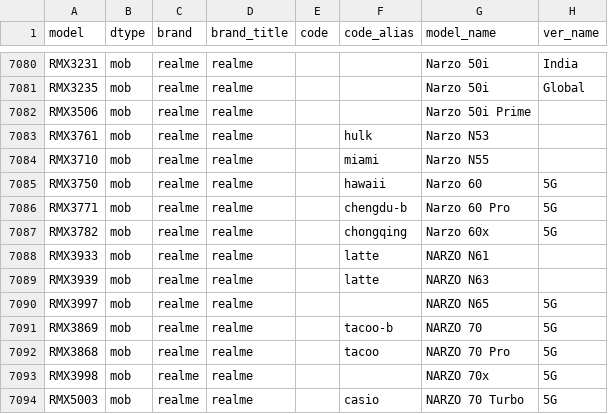
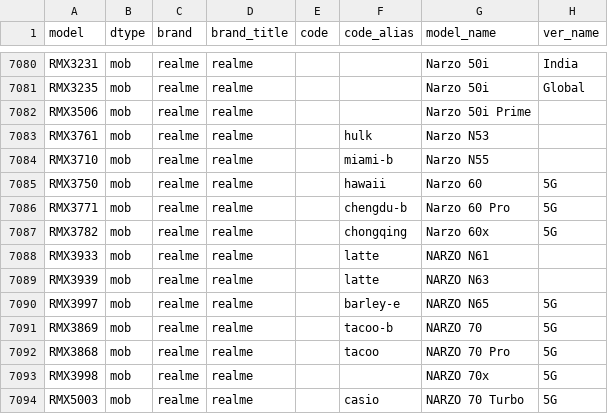
Before and after one commit to ITxiao6666/MobileModels-csv, a CSV file: models.csv, drawn as a sheet; only a part is shown, gaps mark what is left out; the diff covers the shown part only.

```diff
--- a/models.csv
+++ b/models.csv
@@ -7083,3 +7083,3 @@ RMX3506,mob,realme,realme,,,Narzo 50i Prime,
 RMX3761,mob,realme,realme,,hulk,Narzo N53,
-RMX3710,mob,realme,realme,,miami,Narzo N55,
+RMX3710,mob,realme,realme,,miami-b,Narzo N55,
 RMX3750,mob,realme,realme,,hawaii,Narzo 60,5G
@@ -7089,3 +7089,3 @@ RMX3933,mob,realme,realme,,latte,NARZO N61,
 RMX3939,mob,realme,realme,,latte,NARZO N63,
-RMX3997,mob,realme,realme,,,NARZO N65,5G
+RMX3997,mob,realme,realme,,barley-e,NARZO N65,5G
 RMX3869,mob,realme,realme,,tacoo-b,NARZO 70,5G
```
Also changed, not shown: 19 edited cells elsewhere in this file, 1 other file.
